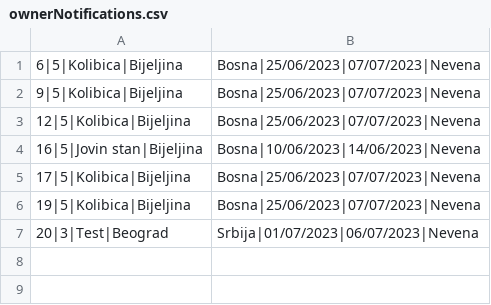
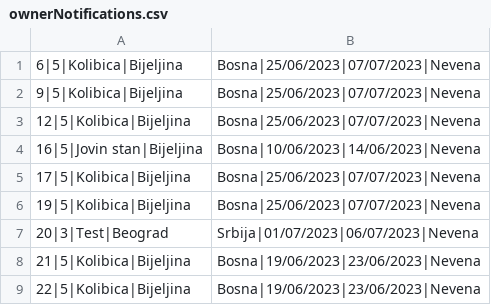
Before and after one commit to banja001/Alt-F4, a CSV file: booking/booking/Resources/Data/ownerNotifications.csv, drawn as a sheet; the diff names each change by its address in the sheet, - before the commit and + after, or states it on an @@ line.

```diff
--- a/booking/booking/Resources/Data/ownerNotifications.csv
+++ b/booking/booking/Resources/Data/ownerNotifications.csv
+row 8: 21|5|Kolibica|Bijeljina | Bosna|19/06/2023|23/06/2023|Nevena
+row 9: 22|5|Kolibica|Bijeljina | Bosna|19/06/2023|23/06/2023|Nevena
```
Also changed, not shown: booking/booking/Resources/Data/reservedDates.csv, 16 other files.
